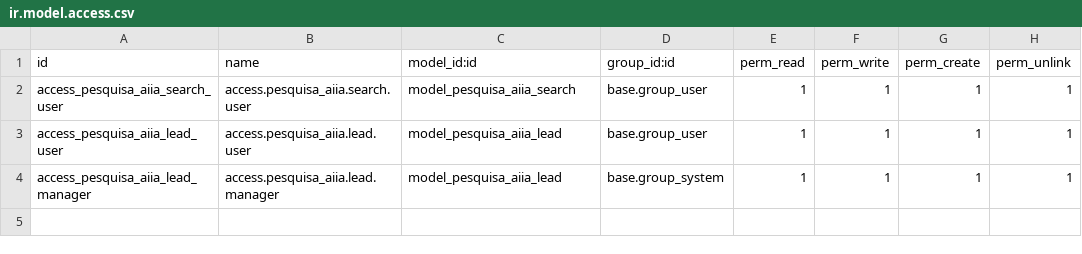
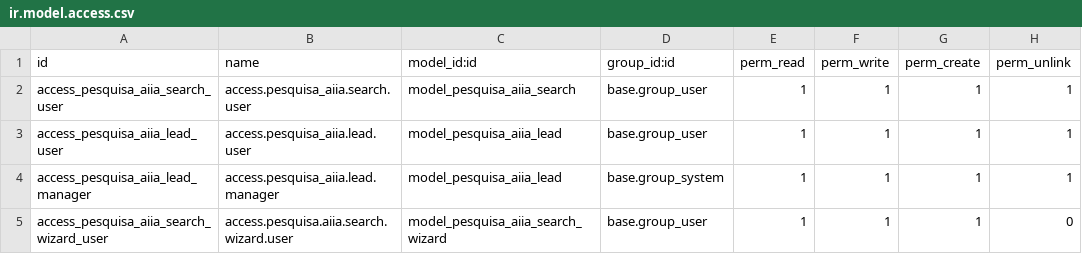
Before and after one commit to Nandus86/pesquisa_aiia, a CSV file: security/ir.model.access.csv, drawn as a sheet.

```diff
--- a/security/ir.model.access.csv
+++ b/security/ir.model.access.csv
@@ -4 +4,2 @@ access_pesquisa_aiia_lead_user,access.pesquisa_aiia.lead.user,model_pesquisa_aii
 access_pesquisa_aiia_lead_manager,access.pesquisa_aiia.lead.manager,model_pesquisa_aiia_lead,base.group_system,1,1,1,1
+access_pesquisa_aiia_search_wizard_user,access.pesquisa.aiia.search.wizard.user,model_pesquisa_aiia_search_wizard,base.group_user,1,1,1,0
```
Also changed, not shown: 8 other files.
